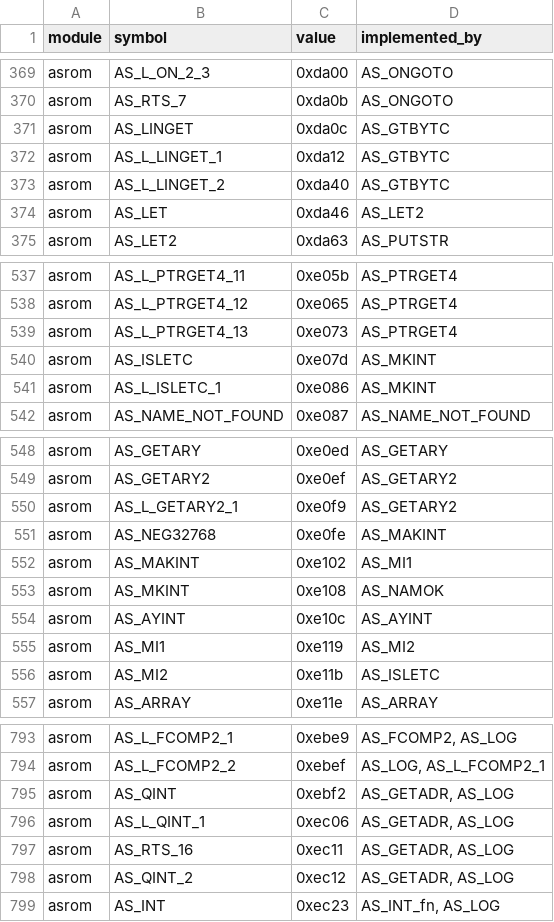
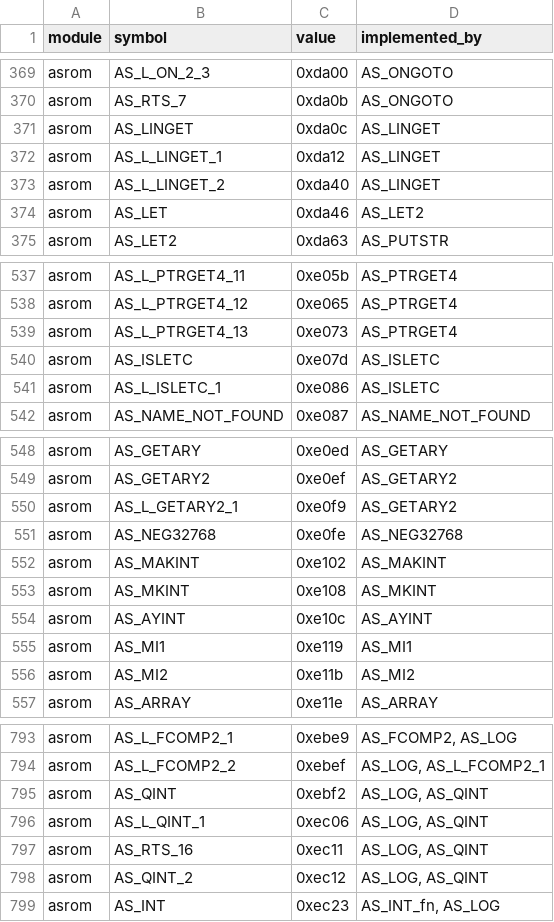
Before and after one commit to khmseu/ApplesoftNG, a TSV file: docs/symbol-implementation-map.tsv, drawn as a sheet; only a part is shown, gaps mark what is left out; the diff covers the shown part only.

```diff
--- a/docs/symbol-implementation-map.tsv
+++ b/docs/symbol-implementation-map.tsv
@@ -370,5 +370,5 @@ asrom	AS_L_ON_2_3	0xda00	AS_ONGOTO
 asrom	AS_RTS_7	0xda0b	AS_ONGOTO
-asrom	AS_LINGET	0xda0c	AS_GTBYTC
-asrom	AS_L_LINGET_1	0xda12	AS_GTBYTC
-asrom	AS_L_LINGET_2	0xda40	AS_GTBYTC
+asrom	AS_LINGET	0xda0c	AS_LINGET
+asrom	AS_L_LINGET_1	0xda12	AS_LINGET
+asrom	AS_L_LINGET_2	0xda40	AS_LINGET
 asrom	AS_LET	0xda46	AS_LET2
@@ -539,4 +539,4 @@ asrom	AS_L_PTRGET4_12	0xe065	AS_PTRGET4
 asrom	AS_L_PTRGET4_13	0xe073	AS_PTRGET4
-asrom	AS_ISLETC	0xe07d	AS_MKINT
-asrom	AS_L_ISLETC_1	0xe086	AS_MKINT
+asrom	AS_ISLETC	0xe07d	AS_ISLETC
+asrom	AS_L_ISLETC_1	0xe086	AS_ISLETC
 asrom	AS_NAME_NOT_FOUND	0xe087	AS_NAME_NOT_FOUND
@@ -550,8 +550,8 @@ asrom	AS_GETARY2	0xe0ef	AS_GETARY2
 asrom	AS_L_GETARY2_1	0xe0f9	AS_GETARY2
-asrom	AS_NEG32768	0xe0fe	AS_MAKINT
-asrom	AS_MAKINT	0xe102	AS_MI1
-asrom	AS_MKINT	0xe108	AS_NAMOK
+asrom	AS_NEG32768	0xe0fe	AS_NEG32768
+asrom	AS_MAKINT	0xe102	AS_MAKINT
+asrom	AS_MKINT	0xe108	AS_MKINT
 asrom	AS_AYINT	0xe10c	AS_AYINT
-asrom	AS_MI1	0xe119	AS_MI2
-asrom	AS_MI2	0xe11b	AS_ISLETC
+asrom	AS_MI1	0xe119	AS_MI1
+asrom	AS_MI2	0xe11b	AS_MI2
 asrom	AS_ARRAY	0xe11e	AS_ARRAY
@@ -794,6 +794,6 @@ asrom	AS_L_FCOMP2_1	0xebe9	AS_FCOMP2, AS_LOG
 asrom	AS_L_FCOMP2_2	0xebef	AS_LOG, AS_L_FCOMP2_1
-asrom	AS_QINT	0xebf2	AS_GETADR, AS_LOG
-asrom	AS_L_QINT_1	0xec06	AS_GETADR, AS_LOG
-asrom	AS_RTS_16	0xec11	AS_GETADR, AS_LOG
-asrom	AS_QINT_2	0xec12	AS_GETADR, AS_LOG
+asrom	AS_QINT	0xebf2	AS_LOG, AS_QINT
+asrom	AS_L_QINT_1	0xec06	AS_LOG, AS_QINT
+asrom	AS_RTS_16	0xec11	AS_LOG, AS_QINT
+asrom	AS_QINT_2	0xec12	AS_LOG, AS_QINT
 asrom	AS_INT	0xec23	AS_INT_fn, AS_LOG
```
Also changed, not shown: 22 edited cells elsewhere in this file, docs/symbol-implementation-map-claims.tsv, 1 other file.
